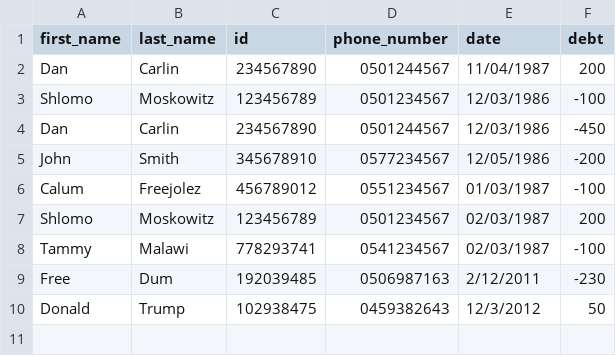
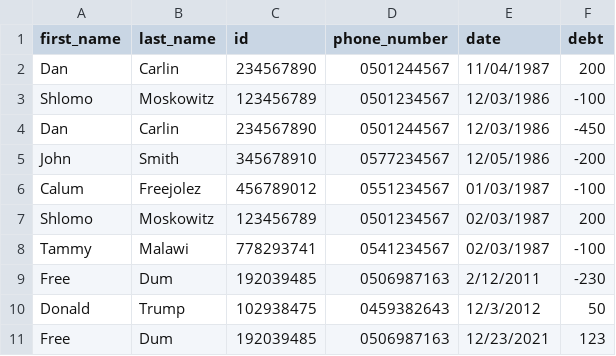
Before and after one commit to NeriahL/balance-app, a CSV file: database.csv, drawn as a sheet; the diff names each change by its address in the sheet, - before the commit and + after, or states it on an @@ line.

```diff
--- a/database.csv
+++ b/database.csv
+row 11: Free | Dum | 192039485 | 0506987163 | 12/23/2021 | 123
```
Also changed, not shown: 10 other files.
